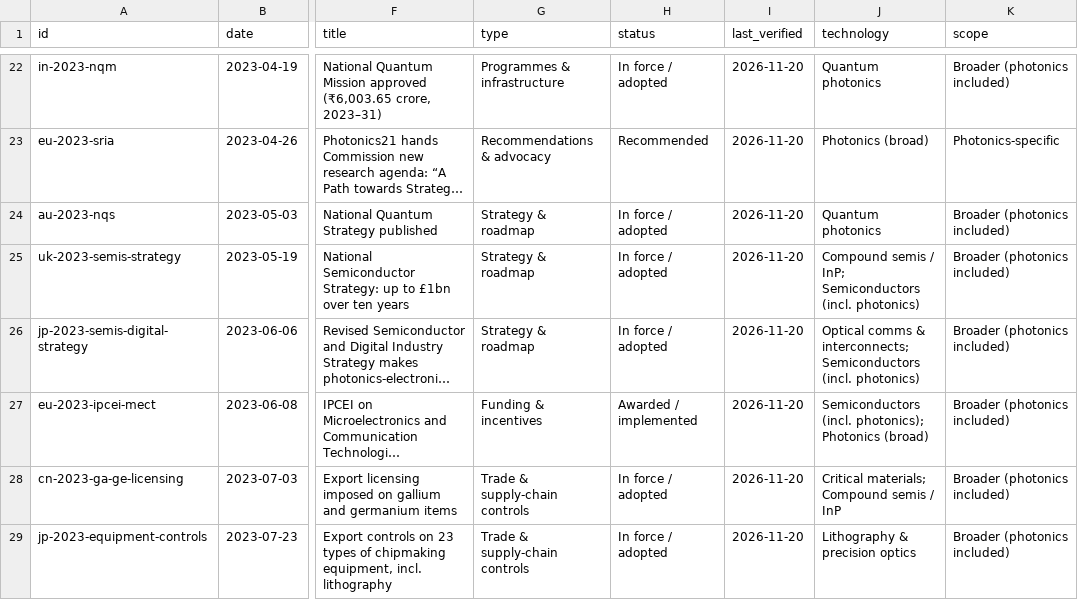
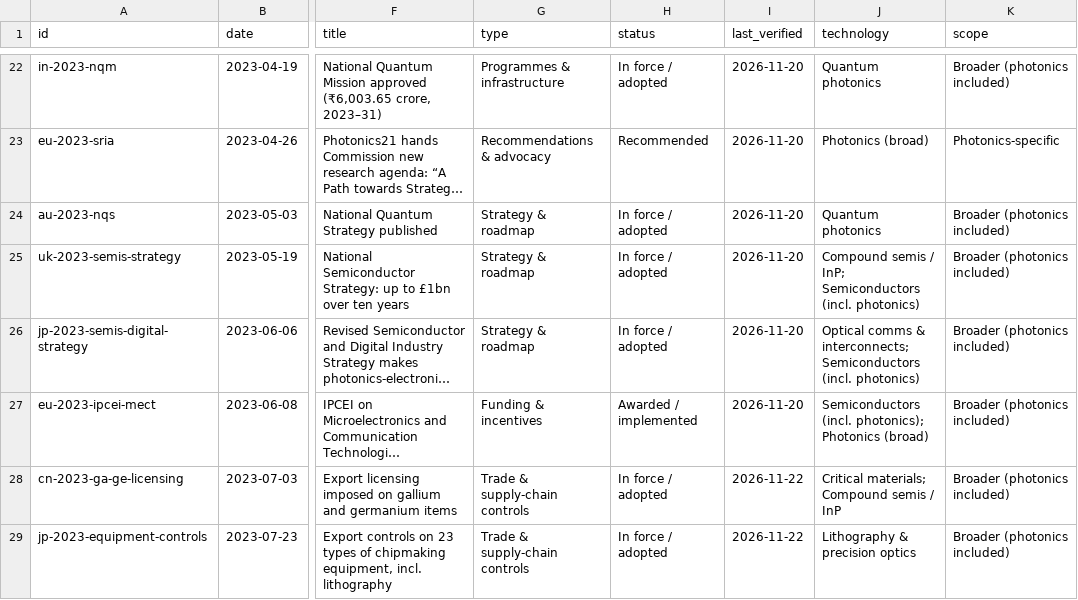
Before and after one commit to myadhu92-hue/photonics-policy-tracker, a CSV file: docs/data/policies.csv, drawn as a sheet; only a part is shown, gaps mark what is left out; long unchanged cells end in …; the diff covers the shown part only; the diff names each change by its address in the sheet, - before the commit and + after, or states it on an @@ line.

```diff
--- a/docs/data/policies.csv
+++ b/docs/data/policies.csv
-I28:I29 (last_verified): 2026-11-20
+I28:I29 (last_verified): 2026-11-22
```
Also changed, not shown: 2 added rows, 1 removed row and 30 edited cells elsewhere in this file, 6 other files.
